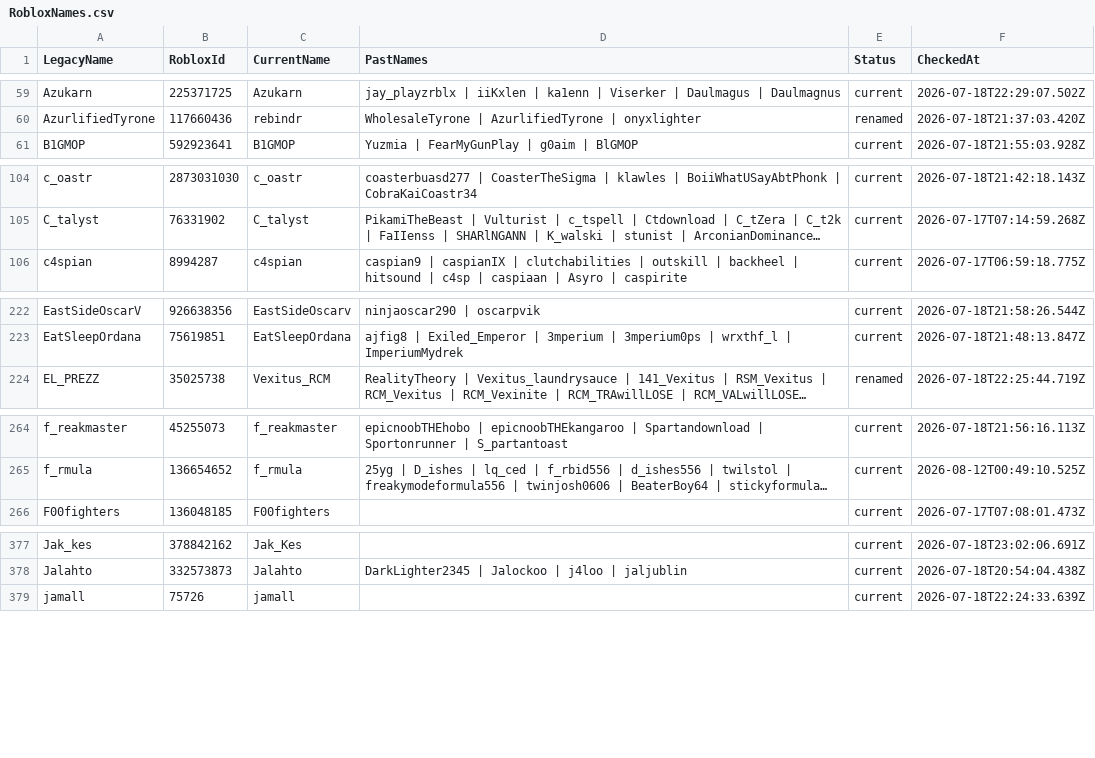
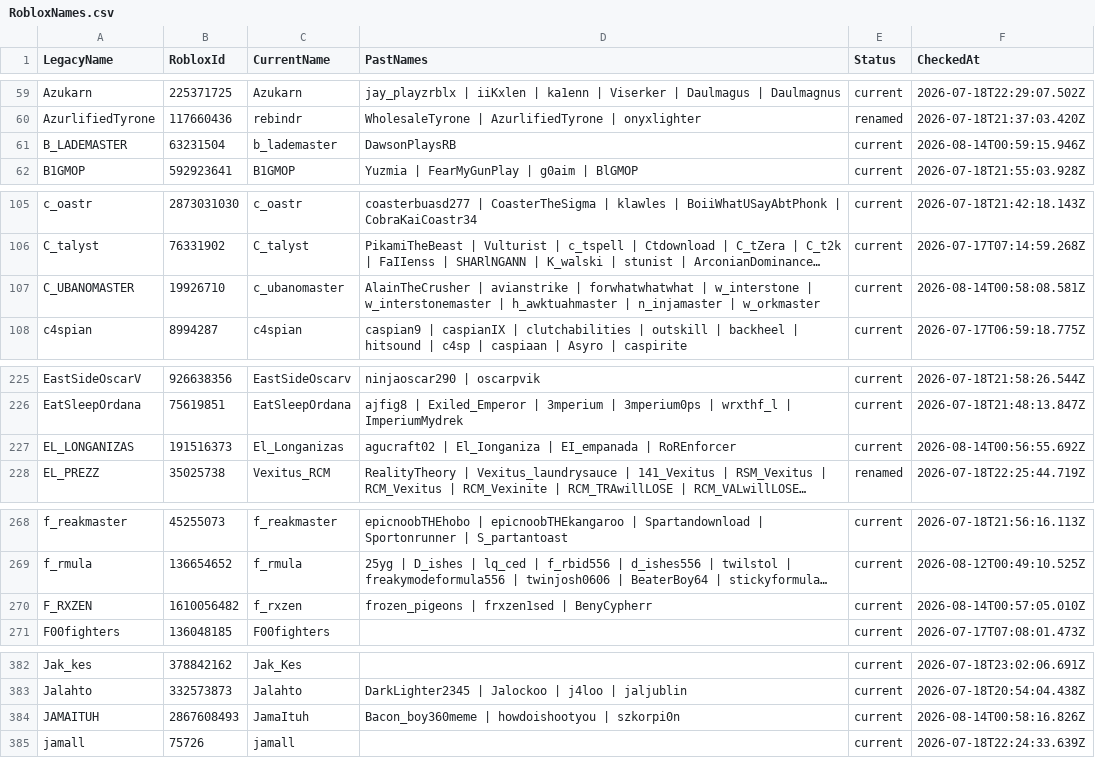
Before and after one commit to acepilot147/ClanDraft, a CSV file: RobloxNames.csv, drawn as a sheet; only a part is shown, gaps mark what is left out; long unchanged cells end in …; the diff covers the shown part only; the diff names each change by its address in the sheet, - before the commit and + after, or states it on an @@ line.

Commit message:
Record YuliReaper as SaraiReaper rename; fetch Avians roster histories

```diff
--- a/RobloxNames.csv
+++ b/RobloxNames.csv
+row 61: B_LADEMASTER | 63231504 | b_lademaster | DawsonPlaysRB | current | 2026-08-14T00:59:15.946Z
+row 107: C_UBANOMASTER | 19926710 | c_ubanomaster | AlainTheCrusher | avianstrike | forwhatwhatwhat | w_interstone | w_interstonemaster | h_awktuahmaster | n_injamaster | w_orkmaster | current | 2026-08-14T00:58:08.581Z
+row 227: EL_LONGANIZAS | 191516373 | El_Longanizas | agucraft02 | El_Ionganiza | EI_empanada | RoREnforcer | current | 2026-08-14T00:56:55.692Z
+row 270: F_RXZEN | 1610056482 | f_rxzen | frozen_pigeons | frxzen1sed | BenyCypherr | current | 2026-08-14T00:57:05.010Z
+row 384: JAMAITUH | 2867608493 | JamaItuh | Bacon_boy360meme | howdoishootyou | szkorpi0n | current | 2026-08-14T00:58:16.826Z
```
Also changed, not shown: 3 added rows elsewhere in this file, 1 other file.
